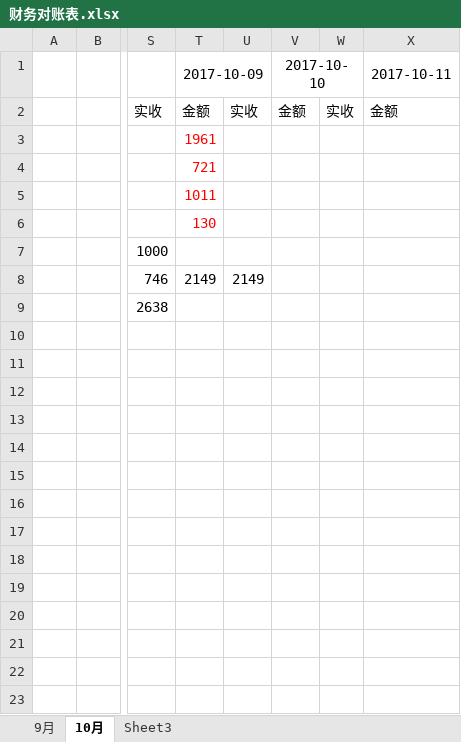
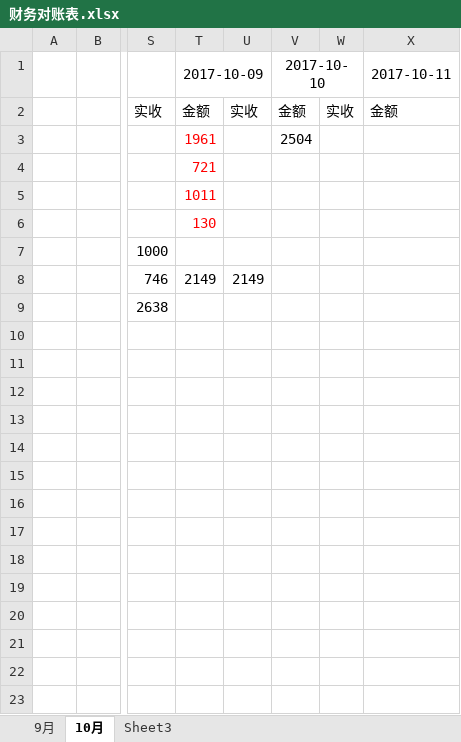
Before and after one commit to roadstoneydd/ydd, an Excel workbook: 财务/财务对账表.xlsx, sheet 10月, drawn as a sheet; only a part is shown, gaps mark what is left out; values as stored, in another font and other column widths than the file's, no borders; the diff names each change by its address in the sheet, - before the commit and + after, or states it on an @@ line.

```diff
--- a/财务/财务对账表.xlsx (sheet 10月)
+++ b/财务/财务对账表.xlsx (sheet 10月)
-V3: (empty)
+V3: 2504
```
Also changed, not shown: 6 other files.
